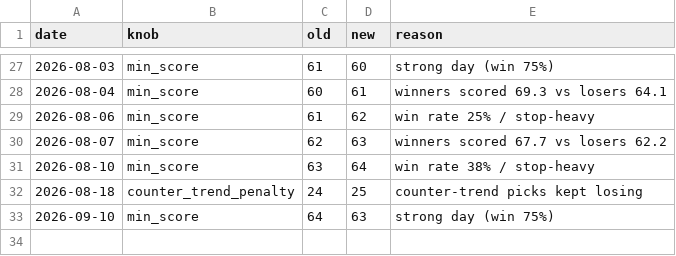
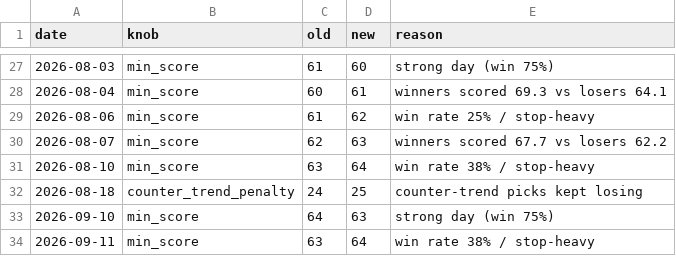
Before and after one commit to Arnav2412/trading-bot, a CSV file: reports/learning_log.csv, drawn as a sheet; only a part is shown, gaps mark what is left out.

```diff
--- a/reports/learning_log.csv
+++ b/reports/learning_log.csv
@@ -33 +33,2 @@ date,knob,old,new,reason
 2026-09-10,min_score,64,63,strong day (win 75%)
+2026-09-11,min_score,63,64,win rate 38% / stop-heavy
```
Also changed, not shown: reports/history.csv, reports/paper_trades.csv, 3 other files.
